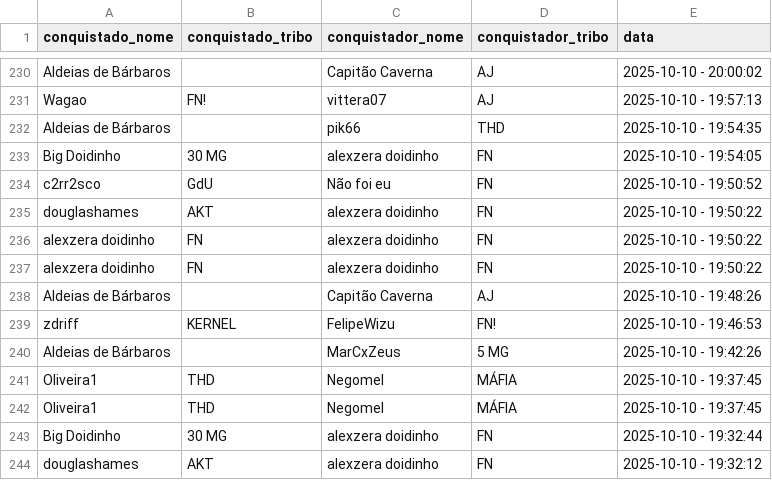
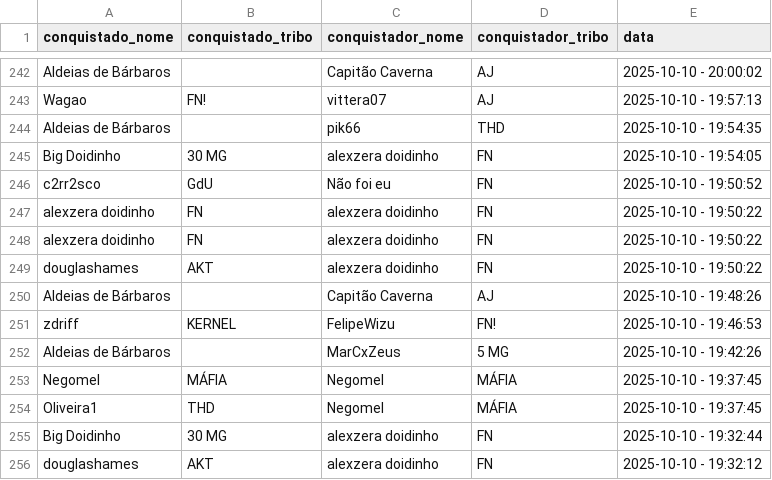
Before and after one commit to pedrodnsilveira/dashboardTW, a CSV file: ennoblements.csv, drawn as a sheet; only a part is shown, gaps mark what is left out; the diff covers the shown part only.

```diff
--- a/ennoblements.csv
+++ b/ennoblements.csv
@@ -234,5 +246,5 @@ Big Doidinho;30 MG;alexzera doidinho;FN;2025-10-10 - 19:54:05
 c2rr2sco;GdU;Não foi eu;FN;2025-10-10 - 19:50:52
-douglashames;AKT;alexzera doidinho;FN;2025-10-10 - 19:50:22
 alexzera doidinho;FN;alexzera doidinho;FN;2025-10-10 - 19:50:22
 alexzera doidinho;FN;alexzera doidinho;FN;2025-10-10 - 19:50:22
+douglashames;AKT;alexzera doidinho;FN;2025-10-10 - 19:50:22
 Aldeias de Bárbaros;;Capitão Caverna;AJ;2025-10-10 - 19:48:26
@@ -240,3 +252,3 @@ zdriff;KERNEL;FelipeWizu;FN!;2025-10-10 - 19:46:53
 Aldeias de Bárbaros;;MarCxZeus;5 MG;2025-10-10 - 19:42:26
-Oliveira1;THD;Negomel;MÁFIA;2025-10-10 - 19:37:45
+Negomel;MÁFIA;Negomel;MÁFIA;2025-10-10 - 19:37:45
 Oliveira1;THD;Negomel;MÁFIA;2025-10-10 - 19:37:45
```
Also changed, not shown: 12 added rows and 12 removed rows elsewhere in this file.
